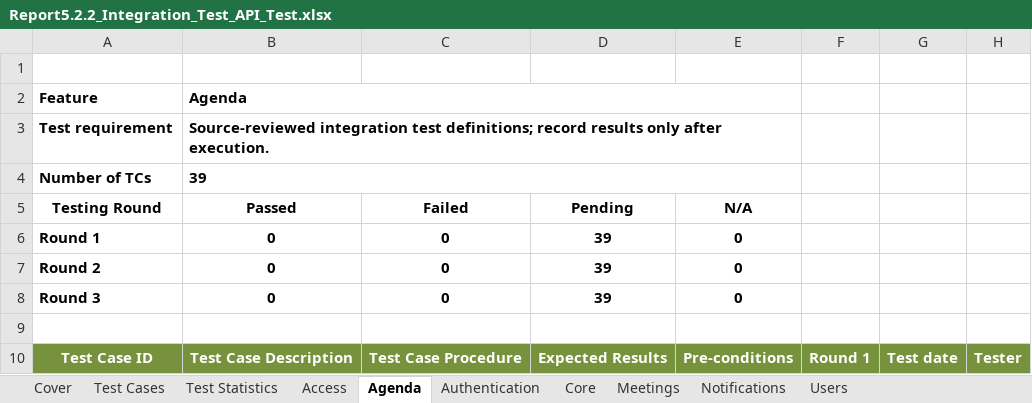
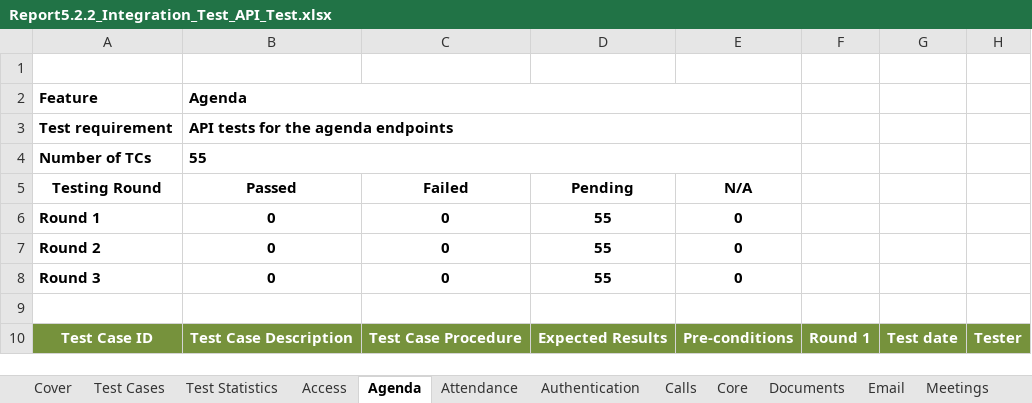
Before and after one commit to callmehai/FU-FA26-G116, an Excel workbook: docs/08-reports/test-reports/Report5.2.2_Integration_Test_API_Test.xlsx, sheet Agenda, drawn as a sheet; only a part is shown; values as stored, in another font and other column widths than the file's, no borders; the diff covers the shown part only; the diff names each change by its address in the sheet, - before the commit and + after, or states it on an @@ line.

```diff
--- a/docs/08-reports/test-reports/Report5.2.2_Integration_Test_API_Test.xlsx (sheet Agenda)
+++ b/docs/08-reports/test-reports/Report5.2.2_Integration_Test_API_Test.xlsx (sheet Agenda)
+sheet tab: Attendance
+sheet tab: Calls
+sheet tab: Documents
+sheet tab: Email
-B3 (Passed): Source-reviewed integration test definitions; record results only after execution.
+B3 (Passed): API tests for the agenda endpoints
-B4 (Passed): 39
+B4 (Passed): 55
-D6:D8 (Pending): 39
+D6:D8 (Pending): 55
```
Also changed, not shown: other rows of this sheet, sheet Meetings, sheet Access, sheet Users, sheet Authentication, sheet Notifications, sheet Core, 3 more sheets, other sheet tabs, formulas that keep their value, hidden cells, docs/08-reports/test-reports/Report5.2_Integration_Test.xlsx, docs/08-reports/test-reports/Report5.3_System_Test.xlsx, 41 other files.
